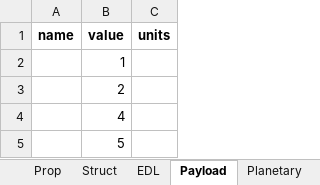
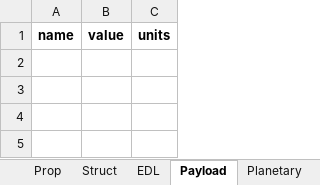
Before and after one commit to LMaiorano/DSE-AOCS-Design, an Excel workbook: Sub_Output.xlsx, sheet Payload, drawn as a sheet; values as stored, in another font and other column widths than the file's, no borders; the diff names each change by its address in the sheet, - before the commit and + after, or states it on an @@ line.

```diff
--- a/Sub_Output.xlsx (sheet Payload)
+++ b/Sub_Output.xlsx (sheet Payload)
-row 2:  | 1
-row 3:  | 2
-row 4:  | 4
-row 5:  | 5
```
Also changed, not shown: sheet Prop, sheet EPS, sheet Struct, sheet TTC, sheet Astro, sheet EDL, 3 more sheets.
